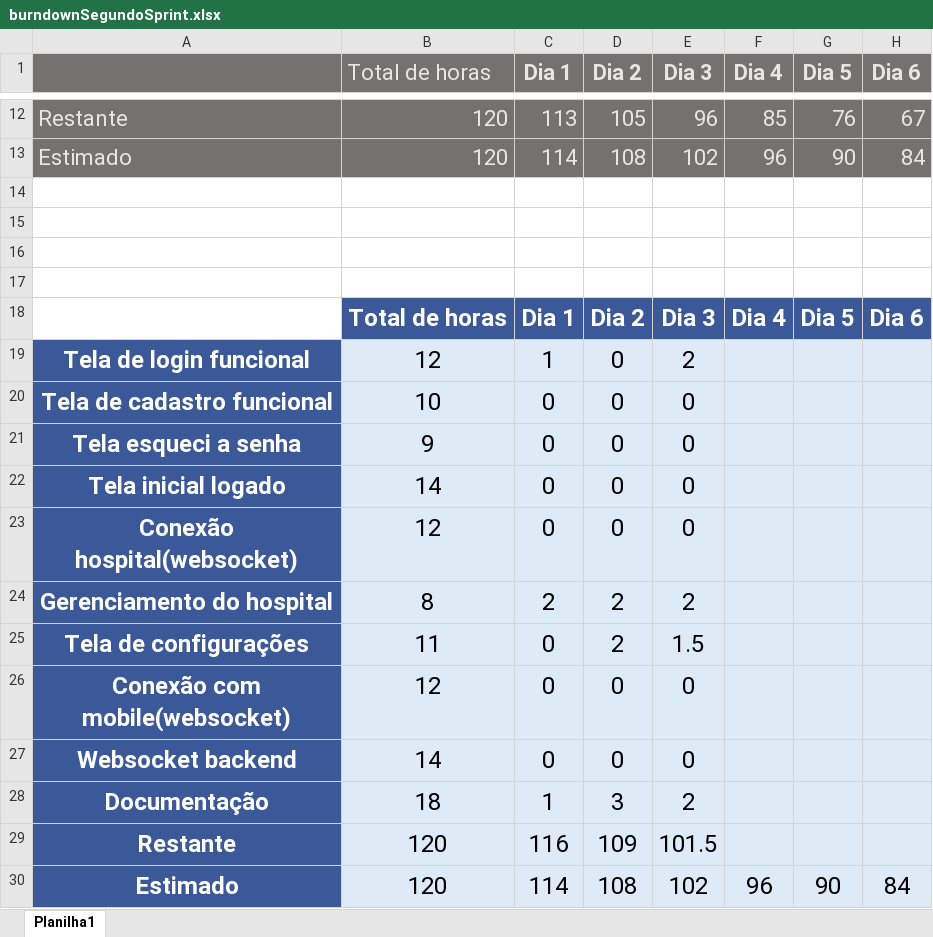
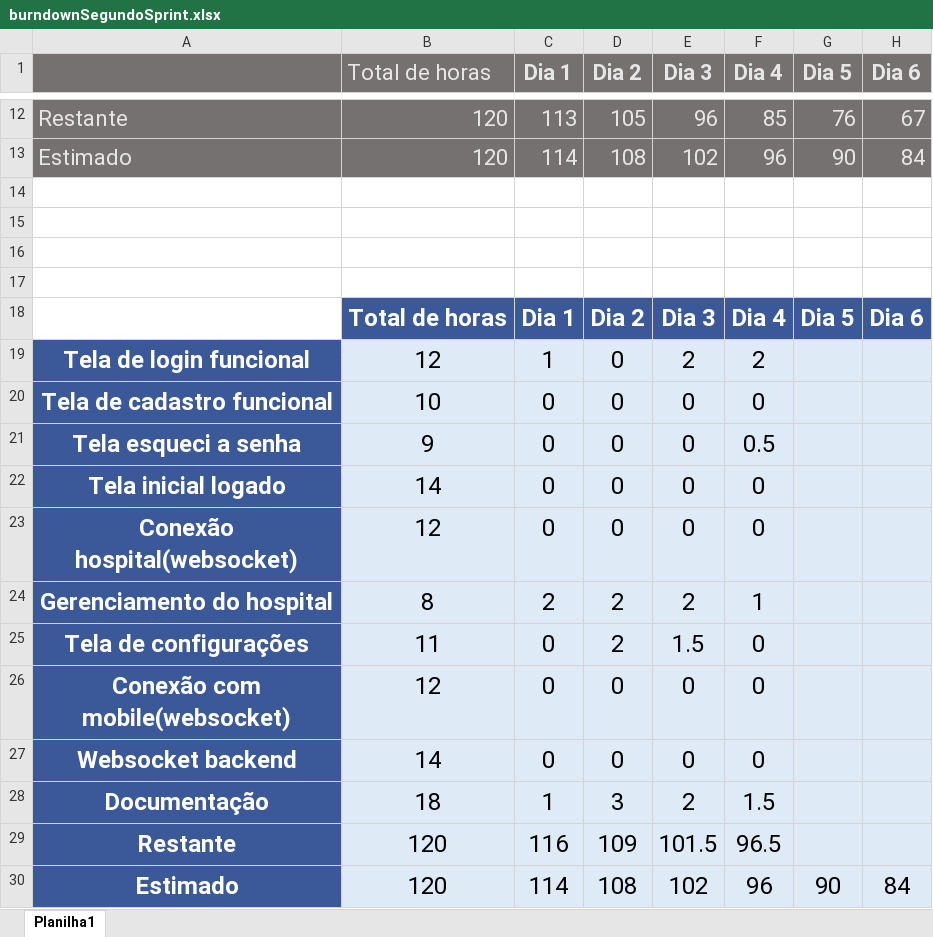
Before and after one commit to Silva4g/AAmed, an Excel workbook: documentacao/burndownSegundoSprint.xlsx, sheet Planilha1, drawn as a sheet; only a part is shown, gaps mark what is left out; values as stored, in another font and other column widths than the file's, no borders; charts and pictures not drawn; the diff names each change by its address in the sheet, - before the commit and + after, or states it on an @@ line.

```diff
--- a/documentacao/burndownSegundoSprint.xlsx (sheet Planilha1)
+++ b/documentacao/burndownSegundoSprint.xlsx (sheet Planilha1)
-F19 (Dia 4): (empty)
+F19 (Dia 4): 2
-F20 (Dia 4): (empty)
+F20 (Dia 4): 0
-F21 (Dia 4): (empty)
+F21 (Dia 4): 0.5
-F22:F23 (Dia 4): (empty)
+F22:F23 (Dia 4): 0
-F24 (Dia 4): (empty)
+F24 (Dia 4): 1
-F25:F27 (Dia 4): (empty)
+F25:F27 (Dia 4): 0
-F28 (Dia 4): (empty)
+F28 (Dia 4): 1.5
-F29 (Dia 4): (empty)
+F29 (Dia 4): 96.5
```
Also changed, not shown: charts or pictures, 1 other file.
